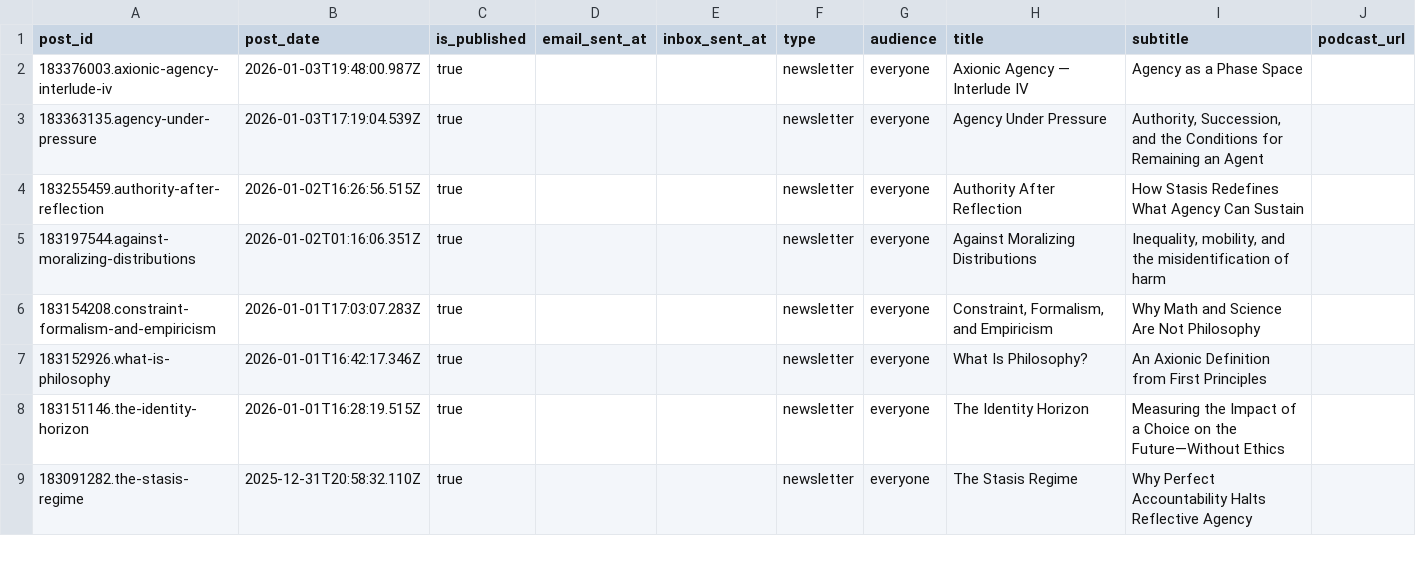
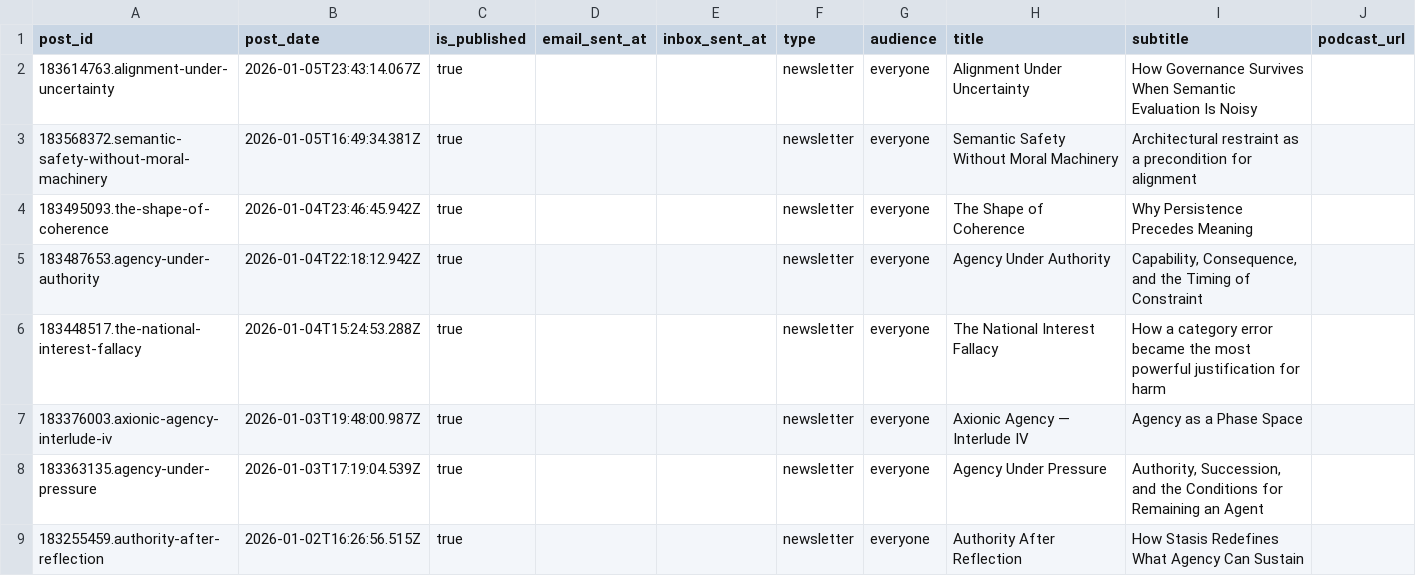
Before and after one commit to macterra/Axio, a CSV file: posts.csv, drawn as a sheet; only a part is shown; the shorter side is filled out with more unchanged rows.

```diff
--- a/posts.csv
+++ b/posts.csv
@@ -1,2 +1,7 @@
 post_id,post_date,is_published,email_sent_at,inbox_sent_at,type,audience,title,subtitle,podcast_url
+183614763.alignment-under-uncertainty,2026-01-05T23:43:14.067Z,true,,,newsletter,everyone,Alignment Under Uncertainty,How Governance Survives When Semantic Evaluation Is Noisy,
+183568372.semantic-safety-without-moral-machinery,2026-01-05T16:49:34.381Z,true,,,newsletter,everyone,Semantic Safety Without Moral Machinery,Architectural restraint as a precondition for alignment,
+183495093.the-shape-of-coherence,2026-01-04T23:46:45.942Z,true,,,newsletter,everyone,The Shape of Coherence,Why Persistence Precedes Meaning,
+183487653.agency-under-authority,2026-01-04T22:18:12.942Z,true,,,newsletter,everyone,Agency Under Authority,"Capability, Consequence, and the Timing of Constraint",
+183448517.the-national-interest-fallacy,2026-01-04T15:24:53.288Z,true,,,newsletter,everyone,The National Interest Fallacy,How a category error became the most powerful justification for harm,
 183376003.axionic-agency-interlude-iv,2026-01-03T19:48:00.987Z,true,,,newsletter,everyone,Axionic Agency — Interlude IV,Agency as a Phase Space,
```
Also changed, not shown: 20 other files.
